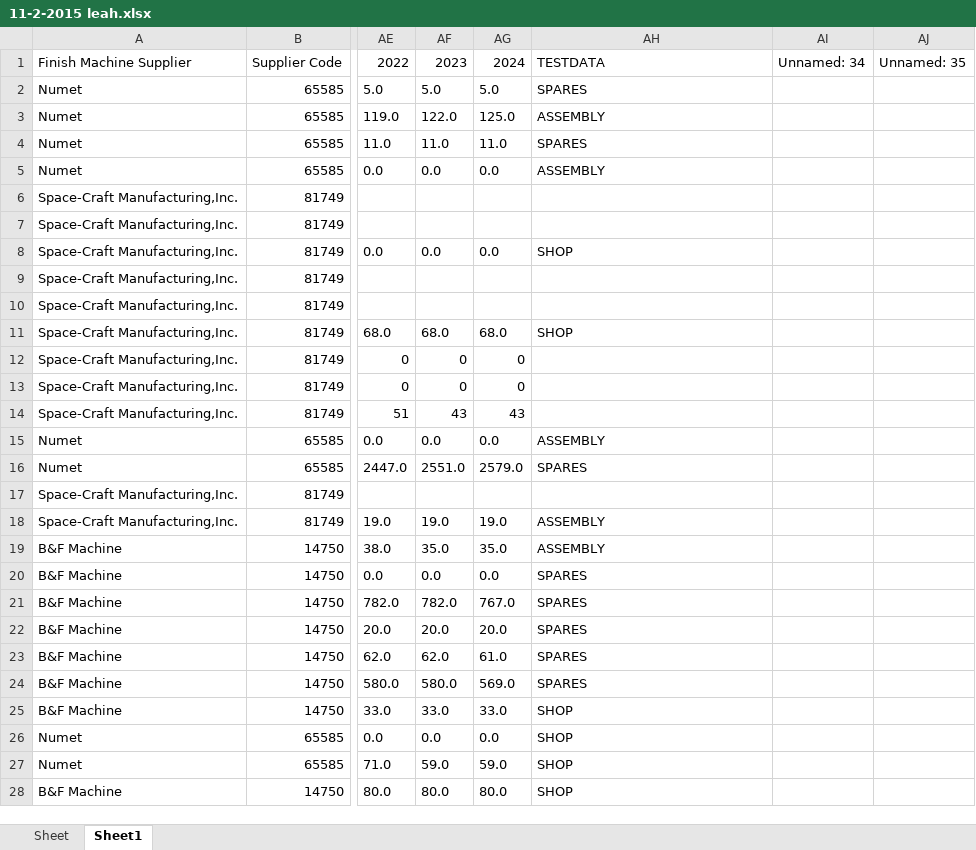
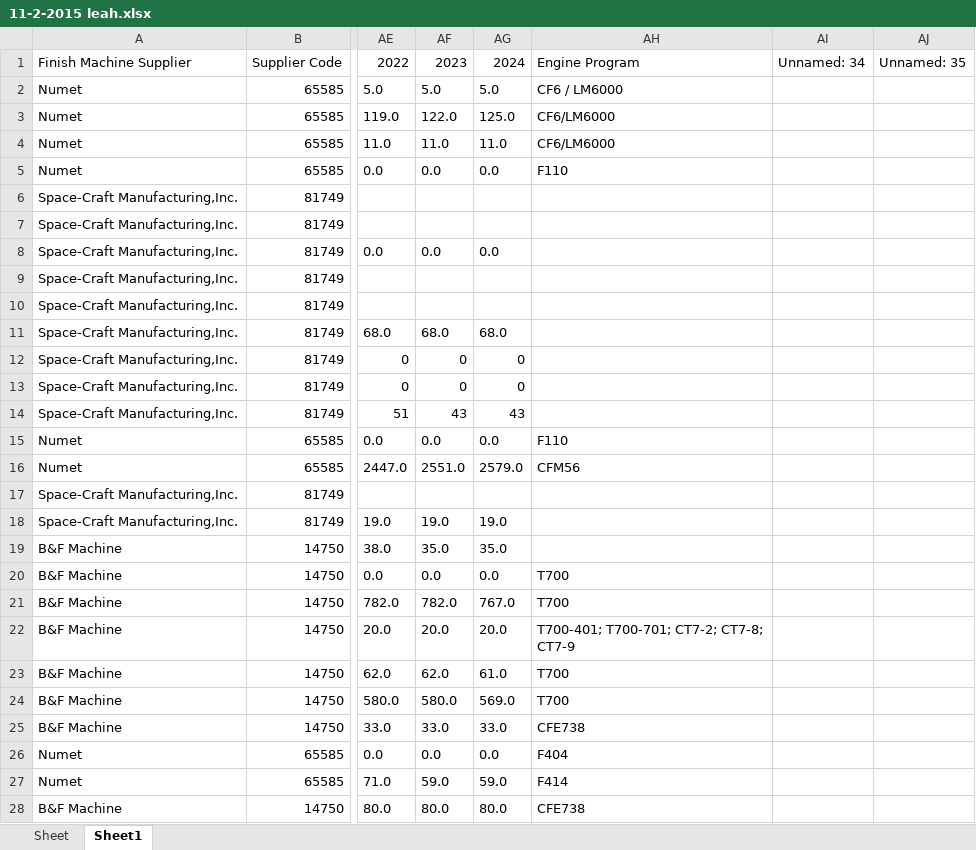
Before and after one commit to AndrewSmiley/better-csv, an Excel workbook: results/11-2-2015 leah.xlsx, sheet Sheet1, drawn as a sheet; only a part is shown, gaps mark what is left out; values as stored, in another font and other column widths than the file's, no borders; the diff covers the shown part only; the diff names each change by its address in the sheet, - before the commit and + after, or states it on an @@ line.

Commit message:
Working with excel master source csv

```diff
--- a/results/11-2-2015 leah.xlsx (sheet Sheet1)
+++ b/results/11-2-2015 leah.xlsx (sheet Sheet1)
-AH1: TESTDATA
+AH1: Engine Program
-AH2: SPARES
+AH2: CF6 / LM6000
-AH3: ASSEMBLY
+AH3: CF6/LM6000
-AH4: SPARES
+AH4: CF6/LM6000
-AH5: ASSEMBLY
+AH5: F110
-AH8: SHOP
+AH8: (empty)
-AH11: SHOP
+AH11: (empty)
-AH15: ASSEMBLY
+AH15: F110
-AH16: SPARES
+AH16: CFM56
-AH18:AH19: ASSEMBLY
+AH18:AH19: (empty)
-AH20:AH21: SPARES
+AH20:AH21: T700
-AH22: SPARES
+AH22: T700-401; T700-701; CT7-2; CT7-8; CT7-9
-AH23:AH24: SPARES
+AH23:AH24: T700
-AH25: SHOP
+AH25: CFE738
-AH26: SHOP
+AH26: F404
-AH27: SHOP
+AH27: F414
-AH28: SHOP
+AH28: CFE738
```
Also changed, not shown: 1563 edited cells elsewhere in this sheet, 5 other files.
